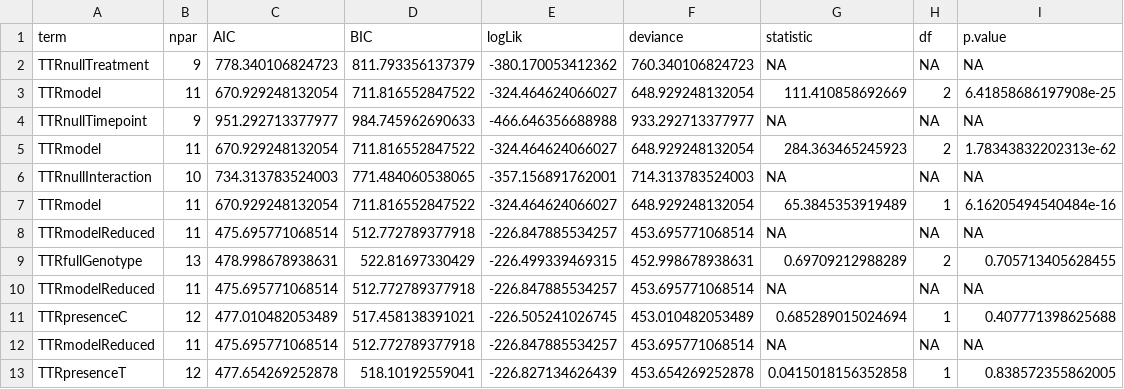
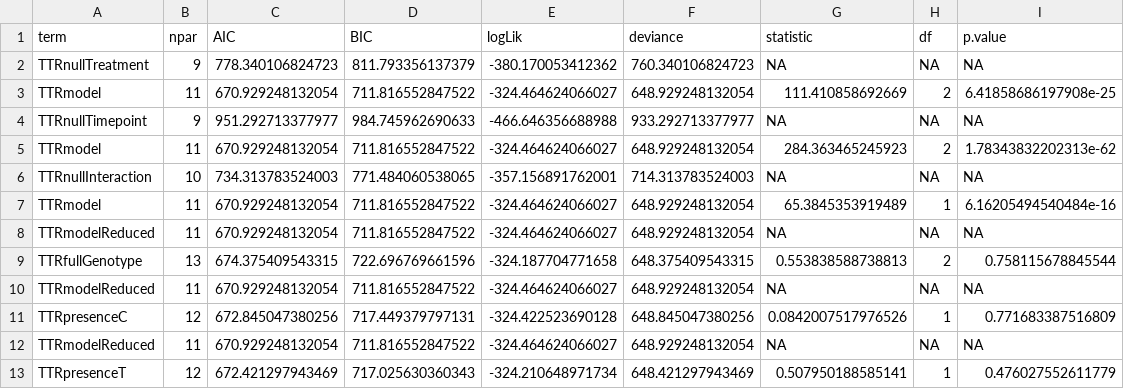
Before and after one commit to yaaminiv/cold-green-crab, a CSV file: output/WA/03-TTR-analysis/ttr-model-comparison-stat-output.csv, drawn as a sheet.

Commit message:
still no significant impact of genotype on TTR

```diff
--- a/output/WA/03-TTR-analysis/ttr-model-comparison-stat-output.csv
+++ b/output/WA/03-TTR-analysis/ttr-model-comparison-stat-output.csv
@@ -7,7 +7,7 @@ TTRnullInteraction,10,734.313783524003,771.484060538065,-357.156891762001,714.31
 TTRmodel,11,670.929248132054,711.816552847522,-324.464624066027,648.929248132054,65.3845353919489,1,6.16205494540484e-16
-TTRmodelReduced,11,475.695771068514,512.772789377918,-226.847885534257,453.695771068514,NA,NA,NA
-TTRfullGenotype,13,478.998678938631,522.81697330429,-226.499339469315,452.998678938631,0.69709212988289,2,0.705713405628455
-TTRmodelReduced,11,475.695771068514,512.772789377918,-226.847885534257,453.695771068514,NA,NA,NA
-TTRpresenceC,12,477.010482053489,517.458138391021,-226.505241026745,453.010482053489,0.685289015024694,1,0.407771398625688
-TTRmodelReduced,11,475.695771068514,512.772789377918,-226.847885534257,453.695771068514,NA,NA,NA
-TTRpresenceT,12,477.654269252878,518.10192559041,-226.827134626439,453.654269252878,0.0415018156352858,1,0.838572355862005
+TTRmodelReduced,11,670.929248132054,711.816552847522,-324.464624066027,648.929248132054,NA,NA,NA
+TTRfullGenotype,13,674.375409543315,722.696769661596,-324.187704771658,648.375409543315,0.553838588738813,2,0.758115678845544
+TTRmodelReduced,11,670.929248132054,711.816552847522,-324.464624066027,648.929248132054,NA,NA,NA
+TTRpresenceC,12,672.845047380256,717.449379797131,-324.422523690128,648.845047380256,0.0842007517976526,1,0.771683387516809
+TTRmodelReduced,11,670.929248132054,711.816552847522,-324.464624066027,648.929248132054,NA,NA,NA
+TTRpresenceT,12,672.421297943469,717.025630360343,-324.210648971734,648.421297943469,0.507950188585141,1,0.476027552611779
```
